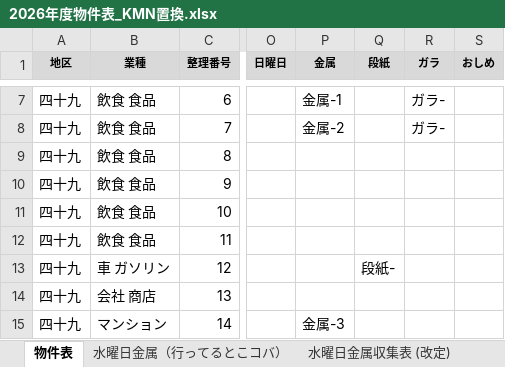
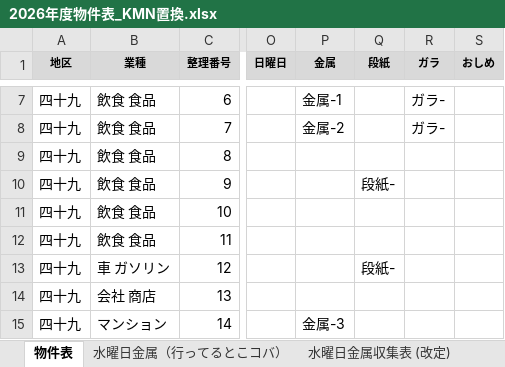
Before and after one commit to congfing/uenoseisou2.3, an Excel workbook: 2026年度物件表_KMN置換.xlsx, sheet 物件表, drawn as a sheet; only a part is shown, gaps mark what is left out; values as stored, in another font and other column widths than the file's, no borders; the diff names each change by its address in the sheet, - before the commit and + after, or states it on an @@ line.

Commit message:
Move paper assignment to MaxValu

```diff
--- a/2026年度物件表_KMN置換.xlsx (sheet 物件表)
+++ b/2026年度物件表_KMN置換.xlsx (sheet 物件表)
-Q10 (段紙): (empty)
+Q10 (段紙): 段紙-
```
